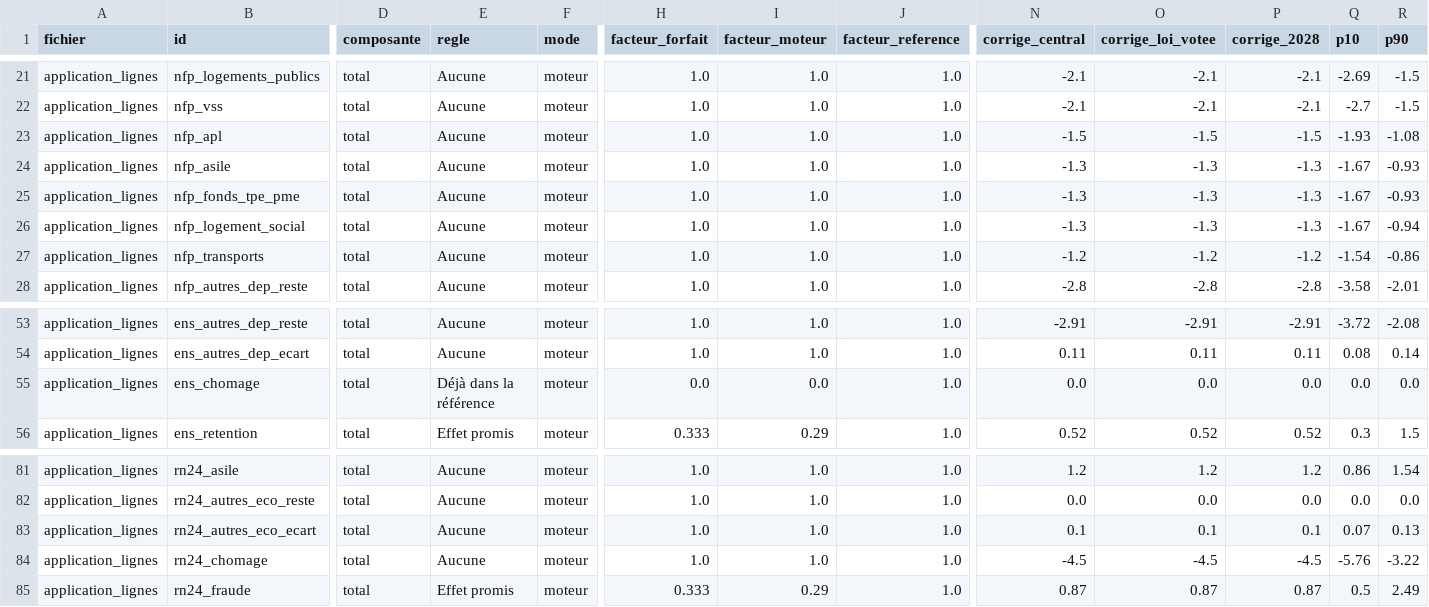
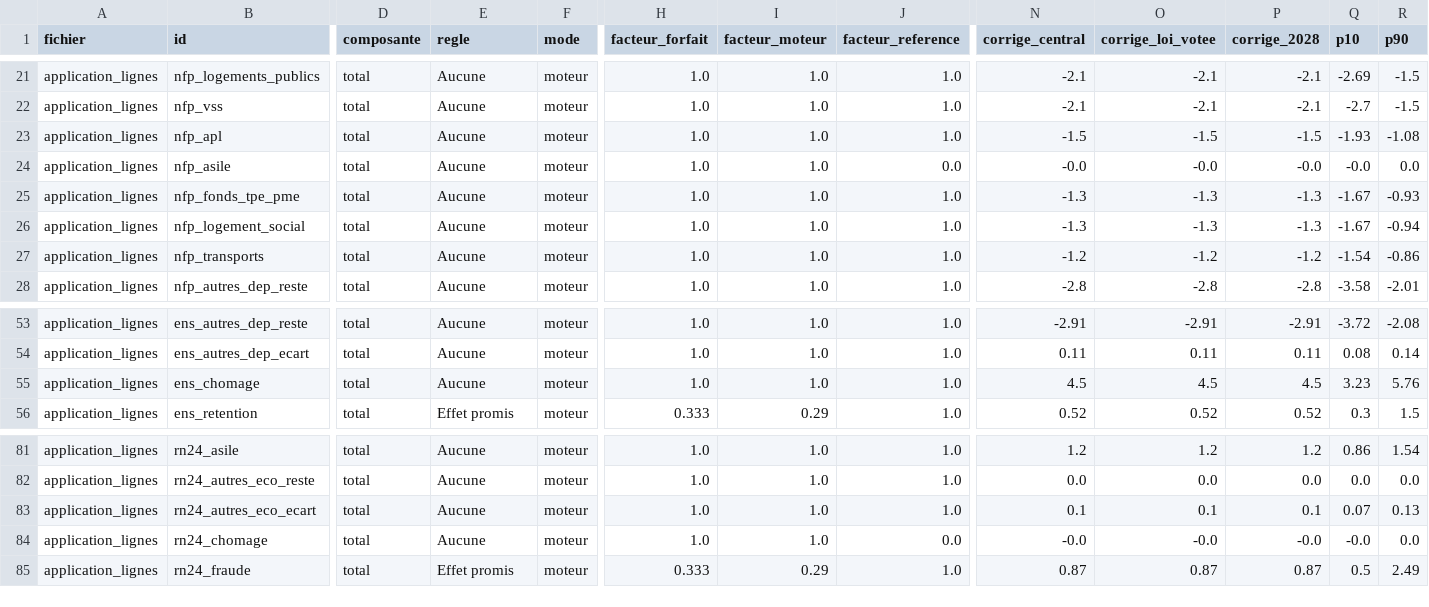
Before and after one commit to HugoFara/promesses-a-l-epreuve, a CSV file: data/moteur_lignes.csv, drawn as a sheet; only a part is shown, gaps mark what is left out; the diff names each change by its address in the sheet, - before the commit and + after, or states it on an @@ line.

```diff
--- a/data/moteur_lignes.csv
+++ b/data/moteur_lignes.csv
-J24 (facteur_reference): 1.0
+J24 (facteur_reference): 0.0
-N24 (corrige_central): -1.3
+N24 (corrige_central): -0.0
-O24 (corrige_loi_votee): -1.3
+O24 (corrige_loi_votee): -0.0
-P24 (corrige_2028): -1.3
+P24 (corrige_2028): -0.0
-Q24 (p10): -1.67
+Q24 (p10): -0.0
-R24 (p90): -0.93
+R24 (p90): 0.0
-E55 (regle): Déjà dans la référence
+E55 (regle): Aucune
-H55 (facteur_forfait): 0.0
+H55 (facteur_forfait): 1.0
-I55 (facteur_moteur): 0.0
+I55 (facteur_moteur): 1.0
-N55 (corrige_central): 0.0
+N55 (corrige_central): 4.5
-O55 (corrige_loi_votee): 0.0
+O55 (corrige_loi_votee): 4.5
-P55 (corrige_2028): 0.0
+P55 (corrige_2028): 4.5
-Q55 (p10): 0.0
+Q55 (p10): 3.23
-R55 (p90): 0.0
+R55 (p90): 5.76
-J84 (facteur_reference): 1.0
+J84 (facteur_reference): 0.0
-N84 (corrige_central): -4.5
+N84 (corrige_central): -0.0
-O84 (corrige_loi_votee): -4.5
+O84 (corrige_loi_votee): -0.0
-P84 (corrige_2028): -4.5
+P84 (corrige_2028): -0.0
-Q84 (p10): -5.76
+Q84 (p10): -0.0
-R84 (p90): -3.22
+R84 (p90): 0.0
```
Also changed, not shown: data/application_lignes.csv, data/chiffrages_instituts.csv, 13 other files.
